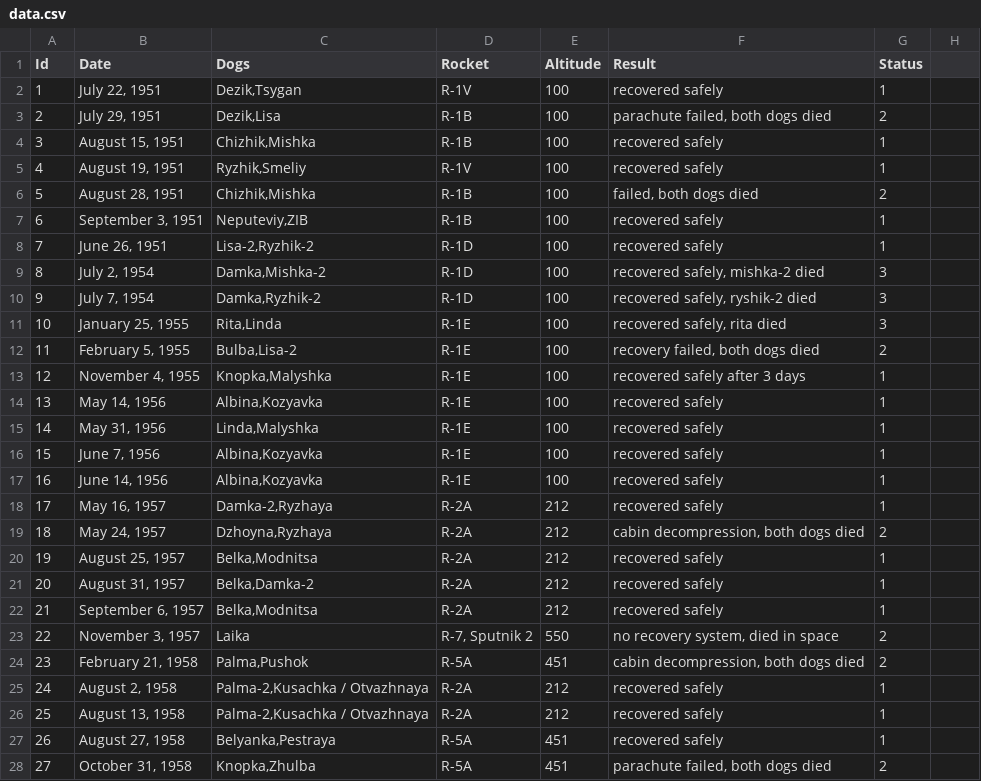
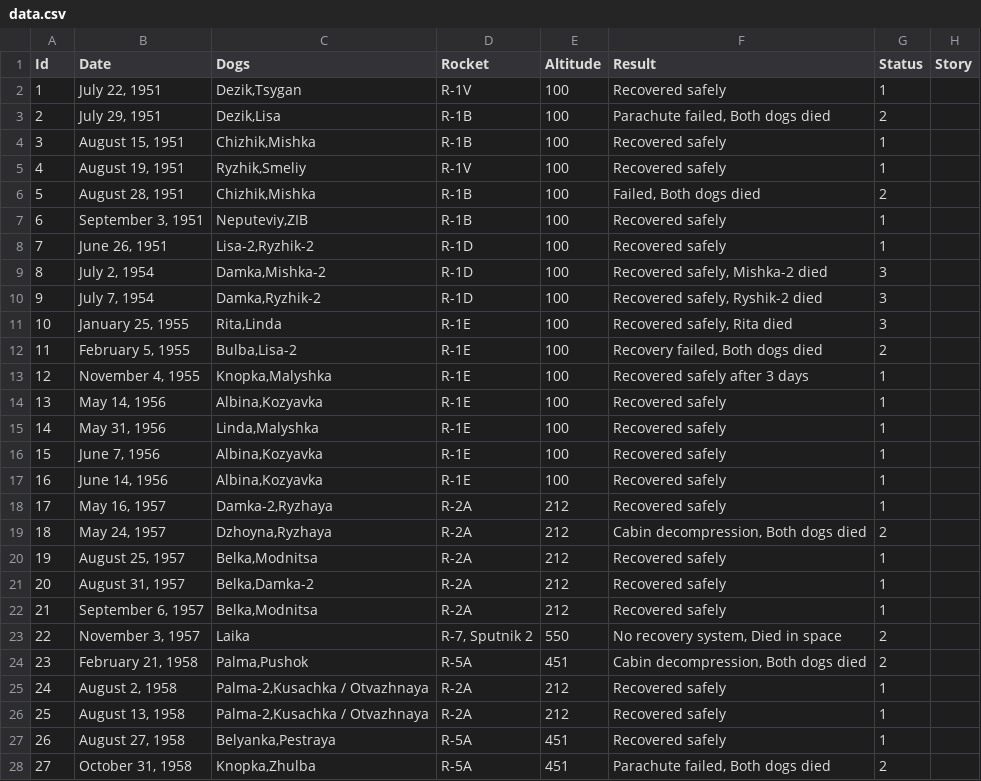
Before and after one commit to sriram151094/soviet-space-dogs, a CSV file: data/data.csv, drawn as a sheet; only a part is shown; the diff covers the shown part only.

```diff
--- a/data/data.csv
+++ b/data/data.csv
@@ -1,28 +1,28 @@
-Id,Date,Dogs,Rocket,Altitude,Result,Status
-1,"July 22, 1951","Dezik,Tsygan",R-1V,100,recovered safely,1
-2,"July 29, 1951","Dezik,Lisa",R-1B,100,"parachute failed, both dogs died",2
-3,"August 15, 1951","Chizhik,Mishka",R-1B,100,recovered safely,1
-4,"August 19, 1951","Ryzhik,Smeliy",R-1V,100,recovered safely,1
-5,"August 28, 1951","Chizhik,Mishka",R-1B,100,"failed, both dogs died",2
-6,"September 3, 1951","Neputeviy,ZIB",R-1B,100,recovered safely,1
-7,"June 26, 1951","Lisa-2,Ryzhik-2",R-1D,100,recovered safely,1
-8,"July 2, 1954","Damka,Mishka-2",R-1D,100,"recovered safely, mishka-2 died",3
-9,"July 7, 1954","Damka,Ryzhik-2",R-1D,100,"recovered safely, ryshik-2 died",3
-10,"January 25, 1955","Rita,Linda",R-1E,100,"recovered safely, rita died",3
-11,"February 5, 1955","Bulba,Lisa-2",R-1E,100,"recovery failed, both dogs died",2
-12,"November 4, 1955","Knopka,Malyshka",R-1E,100,recovered safely after 3 days,1
-13,"May 14, 1956","Albina,Kozyavka",R-1E,100,recovered safely,1
-14,"May 31, 1956","Linda,Malyshka",R-1E,100,recovered safely,1
-15,"June 7, 1956","Albina,Kozyavka",R-1E,100,recovered safely,1
-16,"June 14, 1956","Albina,Kozyavka",R-1E,100,recovered safely,1
-17,"May 16, 1957","Damka-2,Ryzhaya",R-2A,212,recovered safely,1
-18,"May 24, 1957","Dzhoyna,Ryzhaya",R-2A,212,"cabin decompression, both dogs died",2
-19,"August 25, 1957","Belka,Modnitsa",R-2A,212,recovered safely,1
-20,"August 31, 1957","Belka,Damka-2",R-2A,212,recovered safely,1
-21,"September 6, 1957","Belka,Modnitsa",R-2A,212,recovered safely,1
-22,"November 3, 1957",Laika,"R-7, Sputnik 2",550,"no recovery system, died in space",2
-23,"February 21, 1958","Palma,Pushok",R-5A,451,"cabin decompression, both dogs died",2
-24,"August 2, 1958","Palma-2,Kusachka / Otvazhnaya",R-2A,212,recovered safely,1
-25,"August 13, 1958","Palma-2,Kusachka / Otvazhnaya",R-2A,212,recovered safely,1
-26,"August 27, 1958","Belyanka,Pestraya",R-5A,451,recovered safely,1
-27,"October 31, 1958","Knopka,Zhulba",R-5A,451,"parachute failed, both dogs died",2
+Id,Date,Dogs,Rocket,Altitude,Result,Status,Story
+1,"July 22, 1951","Dezik,Tsygan",R-1V,100,Recovered safely,1,
+2,"July 29, 1951","Dezik,Lisa",R-1B,100,"Parachute failed, Both dogs died",2,
+3,"August 15, 1951","Chizhik,Mishka",R-1B,100,Recovered safely,1,
+4,"August 19, 1951","Ryzhik,Smeliy",R-1V,100,Recovered safely,1,
+5,"August 28, 1951","Chizhik,Mishka",R-1B,100,"Failed, Both dogs died",2,
+6,"September 3, 1951","Neputeviy,ZIB",R-1B,100,Recovered safely,1,
+7,"June 26, 1951","Lisa-2,Ryzhik-2",R-1D,100,Recovered safely,1,
+8,"July 2, 1954","Damka,Mishka-2",R-1D,100,"Recovered safely, Mishka-2 died",3,
+9,"July 7, 1954","Damka,Ryzhik-2",R-1D,100,"Recovered safely, Ryshik-2 died",3,
+10,"January 25, 1955","Rita,Linda",R-1E,100,"Recovered safely, Rita died",3,
+11,"February 5, 1955","Bulba,Lisa-2",R-1E,100,"Recovery failed, Both dogs died",2,
+12,"November 4, 1955","Knopka,Malyshka",R-1E,100,Recovered safely after 3 days,1,
+13,"May 14, 1956","Albina,Kozyavka",R-1E,100,Recovered safely,1,
+14,"May 31, 1956","Linda,Malyshka",R-1E,100,Recovered safely,1,
+15,"June 7, 1956","Albina,Kozyavka",R-1E,100,Recovered safely,1,
+16,"June 14, 1956","Albina,Kozyavka",R-1E,100,Recovered safely,1,
+17,"May 16, 1957","Damka-2,Ryzhaya",R-2A,212,Recovered safely,1,
+18,"May 24, 1957","Dzhoyna,Ryzhaya",R-2A,212,"Cabin decompression, Both dogs died",2,
+19,"August 25, 1957","Belka,Modnitsa",R-2A,212,Recovered safely,1,
+20,"August 31, 1957","Belka,Damka-2",R-2A,212,Recovered safely,1,
+21,"September 6, 1957","Belka,Modnitsa",R-2A,212,Recovered safely,1,
+22,"November 3, 1957",Laika,"R-7, Sputnik 2",550,"No recovery system, Died in space",2,
+23,"February 21, 1958","Palma,Pushok",R-5A,451,"Cabin decompression, Both dogs died",2,
+24,"August 2, 1958","Palma-2,Kusachka / Otvazhnaya",R-2A,212,Recovered safely,1,
+25,"August 13, 1958","Palma-2,Kusachka / Otvazhnaya",R-2A,212,Recovered safely,1,
+26,"August 27, 1958","Belyanka,Pestraya",R-5A,451,Recovered safely,1,
+27,"October 31, 1958","Knopka,Zhulba",R-5A,451,"Parachute failed, Both dogs died",2,
```
Also changed, not shown: 11 edited cells elsewhere in this file, 2 other files.
